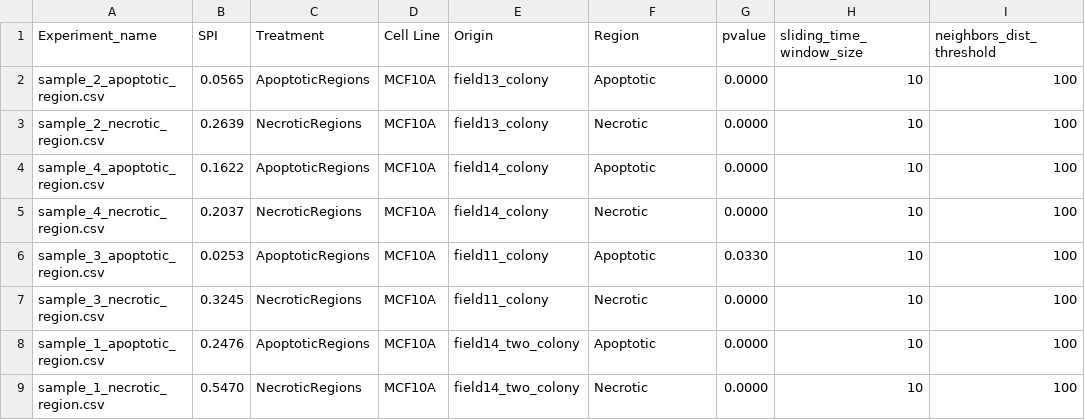
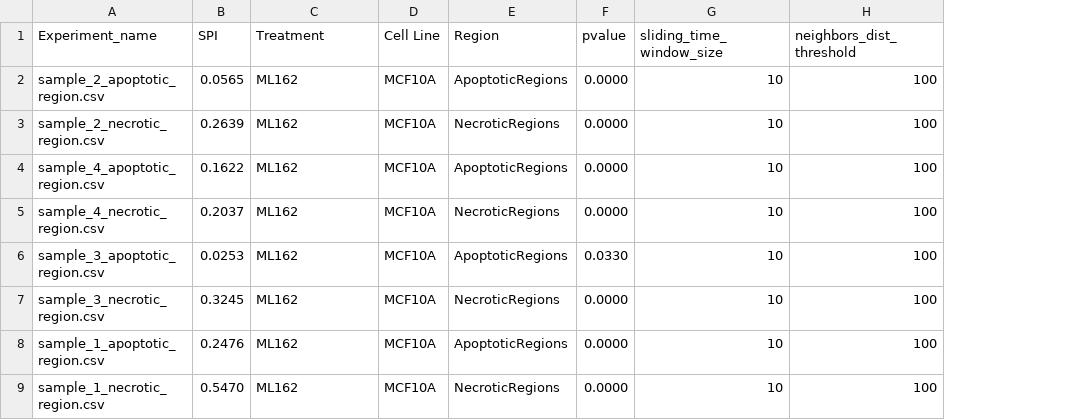
Before and after one commit to zaritskylab/CellDeathSpreading, a CSV file: results/SPI_calculations.csv, drawn as a sheet; removed rows and columns are numbered as before the commit, all else as after; the diff names each change by its address in the sheet, - before the commit and + after, or states it on an @@ line.

Commit message:
removing origin column and validating running code

```diff
--- a/results/SPI_calculations.csv
+++ b/results/SPI_calculations.csv
-column E (Origin), rows 2-9: field13_colony | field13_colony | field14_colony | field14_colony | field11_colony | field11_colony | field14_two_colony | field14_two_colony
-C2 (Treatment): ApoptoticRegions
+C2 (Treatment): ML162
-E2 (Region): Apoptotic
+E2 (Region): ApoptoticRegions
-C3 (Treatment): NecroticRegions
+C3 (Treatment): ML162
-E3 (Region): Necrotic
+E3 (Region): NecroticRegions
-C4 (Treatment): ApoptoticRegions
+C4 (Treatment): ML162
-E4 (Region): Apoptotic
+E4 (Region): ApoptoticRegions
-C5 (Treatment): NecroticRegions
+C5 (Treatment): ML162
-E5 (Region): Necrotic
+E5 (Region): NecroticRegions
-C6 (Treatment): ApoptoticRegions
+C6 (Treatment): ML162
-E6 (Region): Apoptotic
+E6 (Region): ApoptoticRegions
-C7 (Treatment): NecroticRegions
+C7 (Treatment): ML162
-E7 (Region): Necrotic
+E7 (Region): NecroticRegions
-C8 (Treatment): ApoptoticRegions
+C8 (Treatment): ML162
-E8 (Region): Apoptotic
+E8 (Region): ApoptoticRegions
-C9 (Treatment): NecroticRegions
+C9 (Treatment): ML162
-E9 (Region): Necrotic
+E9 (Region): NecroticRegions
```
Also changed, not shown: results/SSI_calculations.csv, 7 other files.
